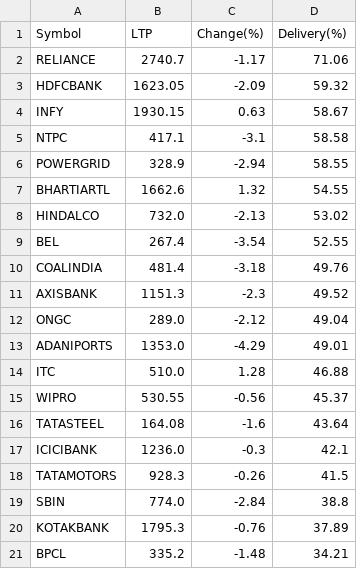
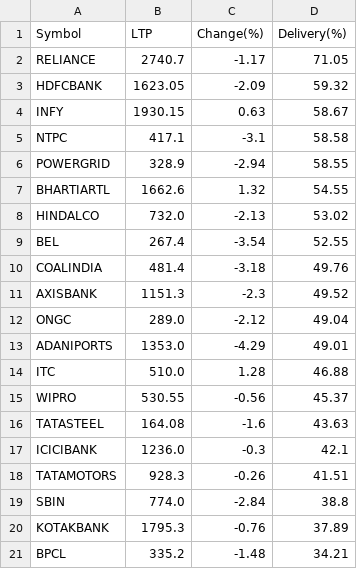
Before and after one commit to P0W/nse_indices, a CSV file: data/delivery_top_25/NIFTY_50.csv, drawn as a sheet.

```diff
--- a/data/delivery_top_25/NIFTY_50.csv
+++ b/data/delivery_top_25/NIFTY_50.csv
@@ -1,3 +1,3 @@
 Symbol,LTP,Change(%),Delivery(%)
-RELIANCE,2740.7,-1.17,71.06
+RELIANCE,2740.7,-1.17,71.05
 HDFCBANK,1623.05,-2.09,59.32
@@ -15,5 +15,5 @@ ITC,510.0,1.28,46.88
 WIPRO,530.55,-0.56,45.37
-TATASTEEL,164.08,-1.6,43.64
+TATASTEEL,164.08,-1.6,43.63
 ICICIBANK,1236.0,-0.3,42.1
-TATAMOTORS,928.3,-0.26,41.5
+TATAMOTORS,928.3,-0.26,41.51
 SBIN,774.0,-2.84,38.8
```
Also changed, not shown: data/delivery_top_25/NIFTY_200.csv, data/delivery_top_25/NIFTY_500.csv.
